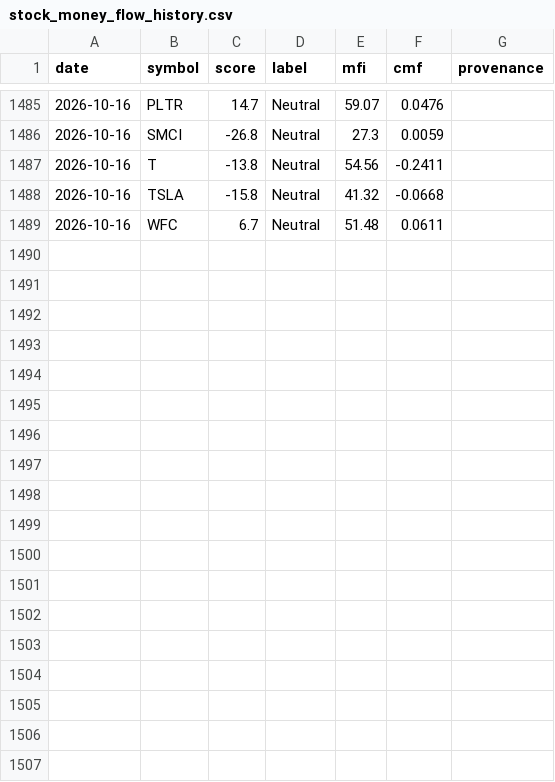
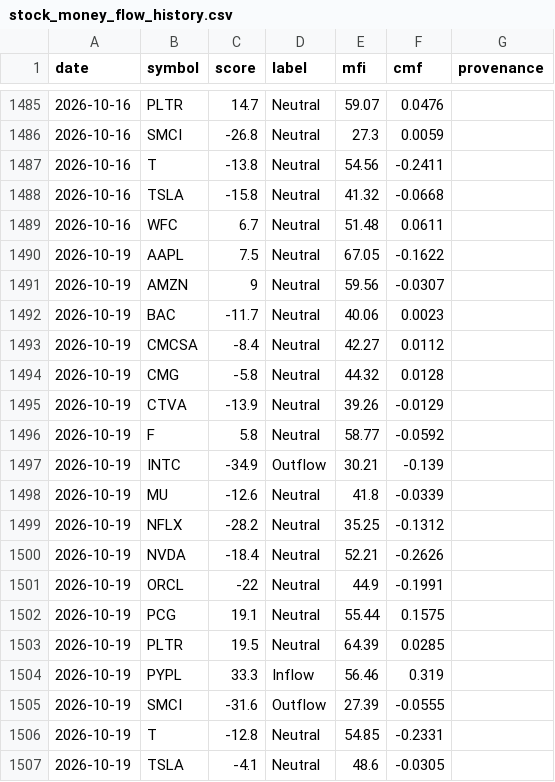
Before and after one commit to btabiado/alpine-data, a CSV file: data/stock_money_flow_history.csv, drawn as a sheet; only a part is shown, gaps mark what is left out.

```diff
--- a/data/stock_money_flow_history.csv
+++ b/data/stock_money_flow_history.csv
@@ -1489 +1489,19 @@ date,symbol,score,label,mfi,cmf,provenance
 2026-10-16,WFC,6.7,Neutral,51.48,0.0611,
+2026-10-19,AAPL,7.5,Neutral,67.05,-0.1622,
+2026-10-19,AMZN,9,Neutral,59.56,-0.0307,
+2026-10-19,BAC,-11.7,Neutral,40.06,0.0023,
+2026-10-19,CMCSA,-8.4,Neutral,42.27,0.0112,
+2026-10-19,CMG,-5.8,Neutral,44.32,0.0128,
+2026-10-19,CTVA,-13.9,Neutral,39.26,-0.0129,
+2026-10-19,F,5.8,Neutral,58.77,-0.0592,
+2026-10-19,INTC,-34.9,Outflow,30.21,-0.139,
+2026-10-19,MU,-12.6,Neutral,41.8,-0.0339,
+2026-10-19,NFLX,-28.2,Neutral,35.25,-0.1312,
+2026-10-19,NVDA,-18.4,Neutral,52.21,-0.2626,
+2026-10-19,ORCL,-22,Neutral,44.9,-0.1991,
+2026-10-19,PCG,19.1,Neutral,55.44,0.1575,
+2026-10-19,PLTR,19.5,Neutral,64.39,0.0285,
+2026-10-19,PYPL,33.3,Inflow,56.46,0.319,
+2026-10-19,SMCI,-31.6,Outflow,27.39,-0.0555,
+2026-10-19,T,-12.8,Neutral,54.85,-0.2331,
+2026-10-19,TSLA,-4.1,Neutral,48.6,-0.0305,
```
